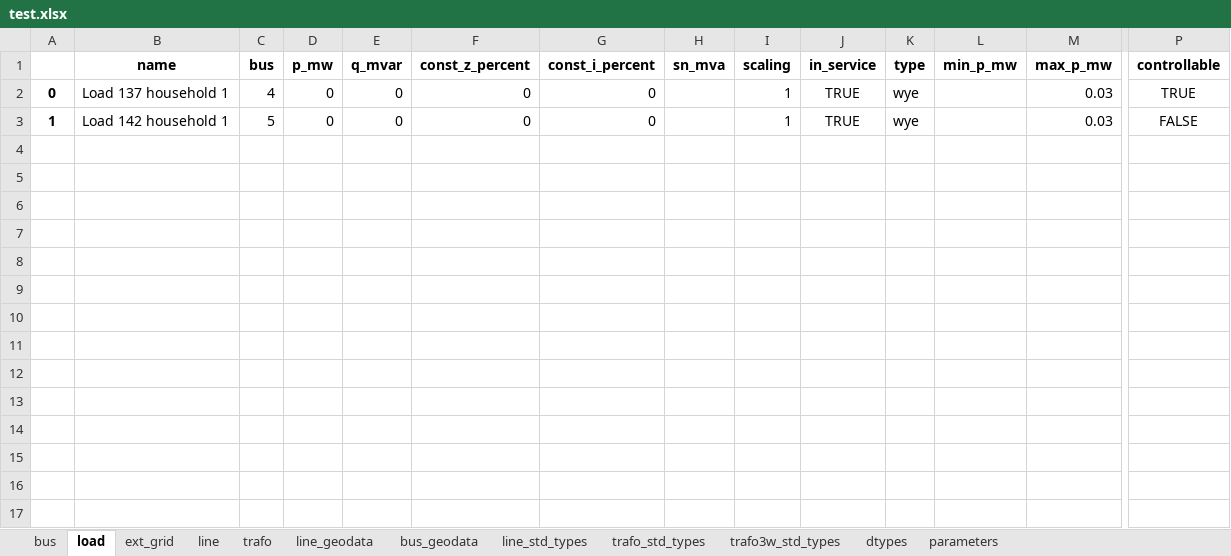
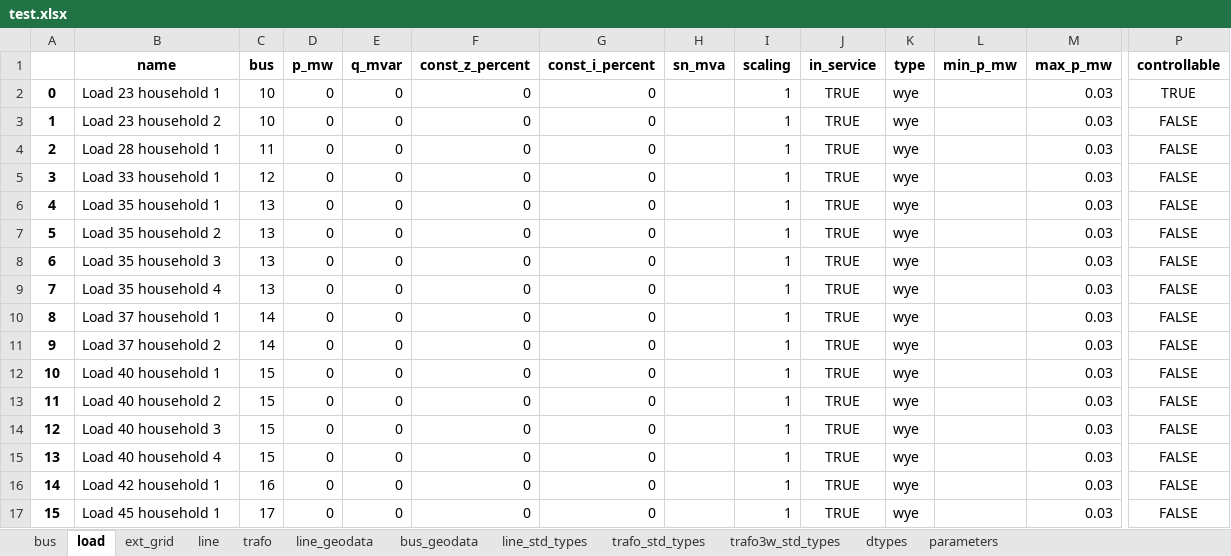
Before and after one commit to tum-ens/pylovo, an Excel workbook: gui/IDP_MapTool_Flask/pandapower2urbs/dataset/_transmission/test.xlsx, sheet load, drawn as a sheet; only a part is shown, gaps mark what is left out; values as stored, in another font and other column widths than the file's, no borders; rows hold the shown columns only; the diff names each change by its address in the sheet, - before the commit and + after, or states it on an @@ line.

```diff
--- a/gui/IDP_MapTool_Flask/pandapower2urbs/dataset/_transmission/test.xlsx (sheet load)
+++ b/gui/IDP_MapTool_Flask/pandapower2urbs/dataset/_transmission/test.xlsx (sheet load)
-B2 (name): Load 137 household 1
+B2 (name): Load 23 household 1
-C2 (bus): 4
+C2 (bus): 10
-B3 (name): Load 142 household 1
+B3 (name): Load 23 household 2
-C3 (bus): 5
+C3 (bus): 10
+row 4: 2 | Load 28 household 1 | 11 | 0 | 0 | 0 | 0 |  | 1 | TRUE | wye |  | 0.03 | FALSE
+row 5: 3 | Load 33 household 1 | 12 | 0 | 0 | 0 | 0 |  | 1 | TRUE | wye |  | 0.03 | FALSE
+row 6: 4 | Load 35 household 1 | 13 | 0 | 0 | 0 | 0 |  | 1 | TRUE | wye |  | 0.03 | FALSE
+row 7: 5 | Load 35 household 2 | 13 | 0 | 0 | 0 | 0 |  | 1 | TRUE | wye |  | 0.03 | FALSE
+row 8: 6 | Load 35 household 3 | 13 | 0 | 0 | 0 | 0 |  | 1 | TRUE | wye |  | 0.03 | FALSE
+row 9: 7 | Load 35 household 4 | 13 | 0 | 0 | 0 | 0 |  | 1 | TRUE | wye |  | 0.03 | FALSE
+row 10: 8 | Load 37 household 1 | 14 | 0 | 0 | 0 | 0 |  | 1 | TRUE | wye |  | 0.03 | FALSE
+row 11: 9 | Load 37 household 2 | 14 | 0 | 0 | 0 | 0 |  | 1 | TRUE | wye |  | 0.03 | FALSE
+row 12: 10 | Load 40 household 1 | 15 | 0 | 0 | 0 | 0 |  | 1 | TRUE | wye |  | 0.03 | FALSE
+row 13: 11 | Load 40 household 2 | 15 | 0 | 0 | 0 | 0 |  | 1 | TRUE | wye |  | 0.03 | FALSE
+row 14: 12 | Load 40 household 3 | 15 | 0 | 0 | 0 | 0 |  | 1 | TRUE | wye |  | 0.03 | FALSE
+row 15: 13 | Load 40 household 4 | 15 | 0 | 0 | 0 | 0 |  | 1 | TRUE | wye |  | 0.03 | FALSE
+row 16: 14 | Load 42 household 1 | 16 | 0 | 0 | 0 | 0 |  | 1 | TRUE | wye |  | 0.03 | FALSE
+row 17: 15 | Load 45 household 1 | 17 | 0 | 0 | 0 | 0 |  | 1 | TRUE | wye |  | 0.03 | FALSE
```
Also changed, not shown: sheet line, sheet line_geodata, sheet bus, sheet bus_geodata, 25 other files.
